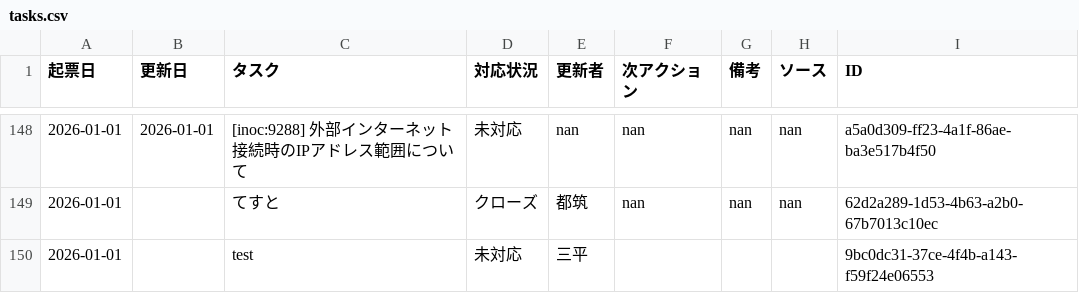
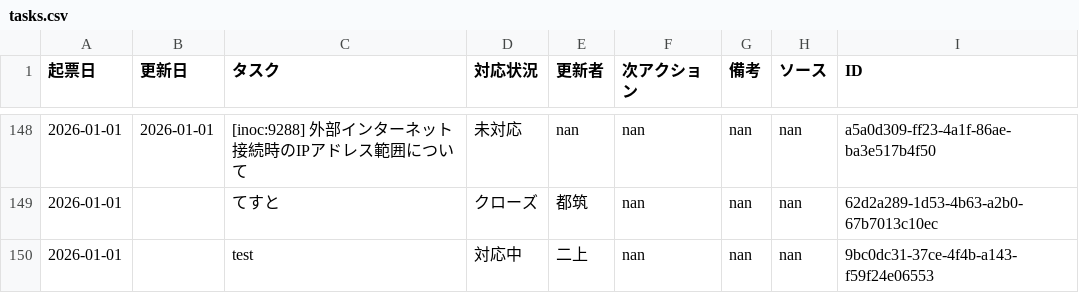
Before and after one commit to weakest4me/taskboard-streamlit, a CSV file: tasks.csv, drawn as a sheet; only a part is shown, gaps mark what is left out; the diff names each change by its address in the sheet, - before the commit and + after, or states it on an @@ line.

Commit message:
Edit: test tasks.csv from Streamlit app (2026-01-01 17:25:07 JST)

```diff
--- a/tasks.csv
+++ b/tasks.csv
-D150 (対応状況): 未対応
+D150 (対応状況): 対応中
-E150 (更新者): 三平
+E150 (更新者): 二上
-F150 (次アクション): (empty)
+F150 (次アクション): nan
-G150 (備考): (empty)
+G150 (備考): nan
-H150 (ソース): (empty)
+H150 (ソース): nan
```
